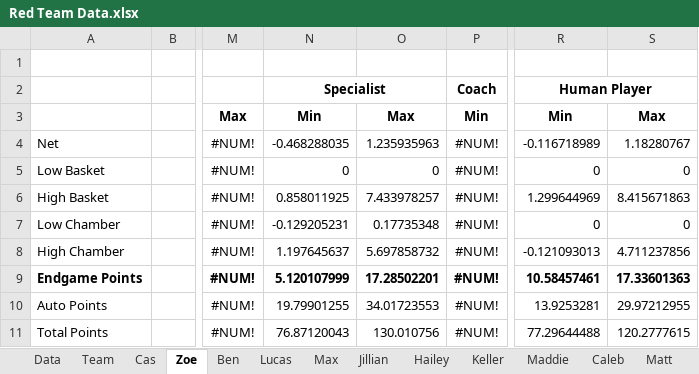
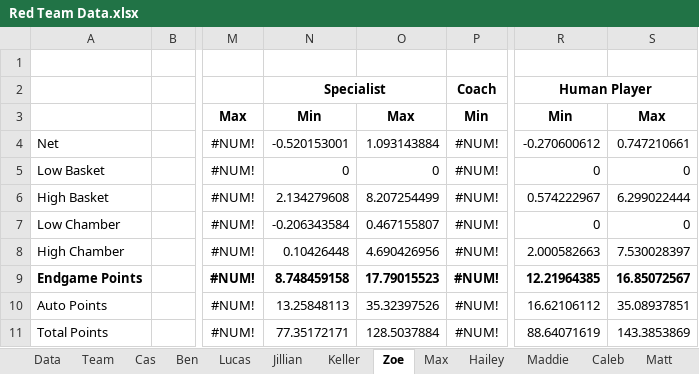
Before and after one commit to mahall05/FTC-Stats-2024, an Excel workbook: FTC Stats 2024/Red Team Data.xlsx, sheet Zoe, drawn as a sheet; only a part is shown, gaps mark what is left out; values as stored, in another font and other column widths than the file's, no borders; the diff covers the shown part only; the diff names each change by its address in the sheet, - before the commit and + after, or states it on an @@ line.

```diff
--- a/FTC Stats 2024/Red Team Data.xlsx (sheet Zoe)
+++ b/FTC Stats 2024/Red Team Data.xlsx (sheet Zoe)
@@ sheet tab order changed: Data | Team | Cas | Ben | Lucas | Jillian | Keller | Zoe | Max | Hailey | Maddie | Caleb | Matt @@
-N4: -0.468288035
+N4: -0.520153001
-O4: 1.235935963
+O4: 1.093143884
-R4: -0.116718989
+R4: -0.270600612
-S4: 1.18280767
+S4: 0.747210661
-N6: 0.858011925
+N6: 2.134279608
-O6: 7.433978257
+O6: 8.207254499
-R6: 1.299644969
+R6: 0.574222967
-S6: 8.415671863
+S6: 6.299022444
-N7: -0.129205231
+N7: -0.206343584
-O7: 0.17735348
+O7: 0.467155807
-N8: 1.197645637
+N8: 0.10426448
-O8: 5.697858732
+O8: 4.690426956
-R8: -0.121093013
+R8: 2.000582663
-S8: 4.711237856
+S8: 7.530028397
-N9: 5.120107999
+N9: 8.748459158
-O9: 17.28502201
+O9: 17.79015523
-R9: 10.58457461
+R9: 12.21964385
-S9: 17.33601363
+S9: 16.85072567
-N10: 19.79901255
+N10: 13.25848113
-O10: 34.01723553
+O10: 35.32397526
-R10: 13.9253281
+R10: 16.62106112
-S10: 29.97212955
+S10: 35.08937851
-N11: 76.87120043
+N11: 77.35172171
-O11: 130.010756
+O11: 128.5037884
-R11: 77.29644488
+R11: 88.64071619
-S11: 120.2777615
+S11: 143.3853869
```
Also changed, not shown: 16 added rows and 36 edited cells elsewhere in this sheet, sheet Drivers, sheet Ben, sheet Human Players, sheet Coaches, sheet Matt, sheet Cas, 11 more sheets, charts or pictures, 4 other files.
